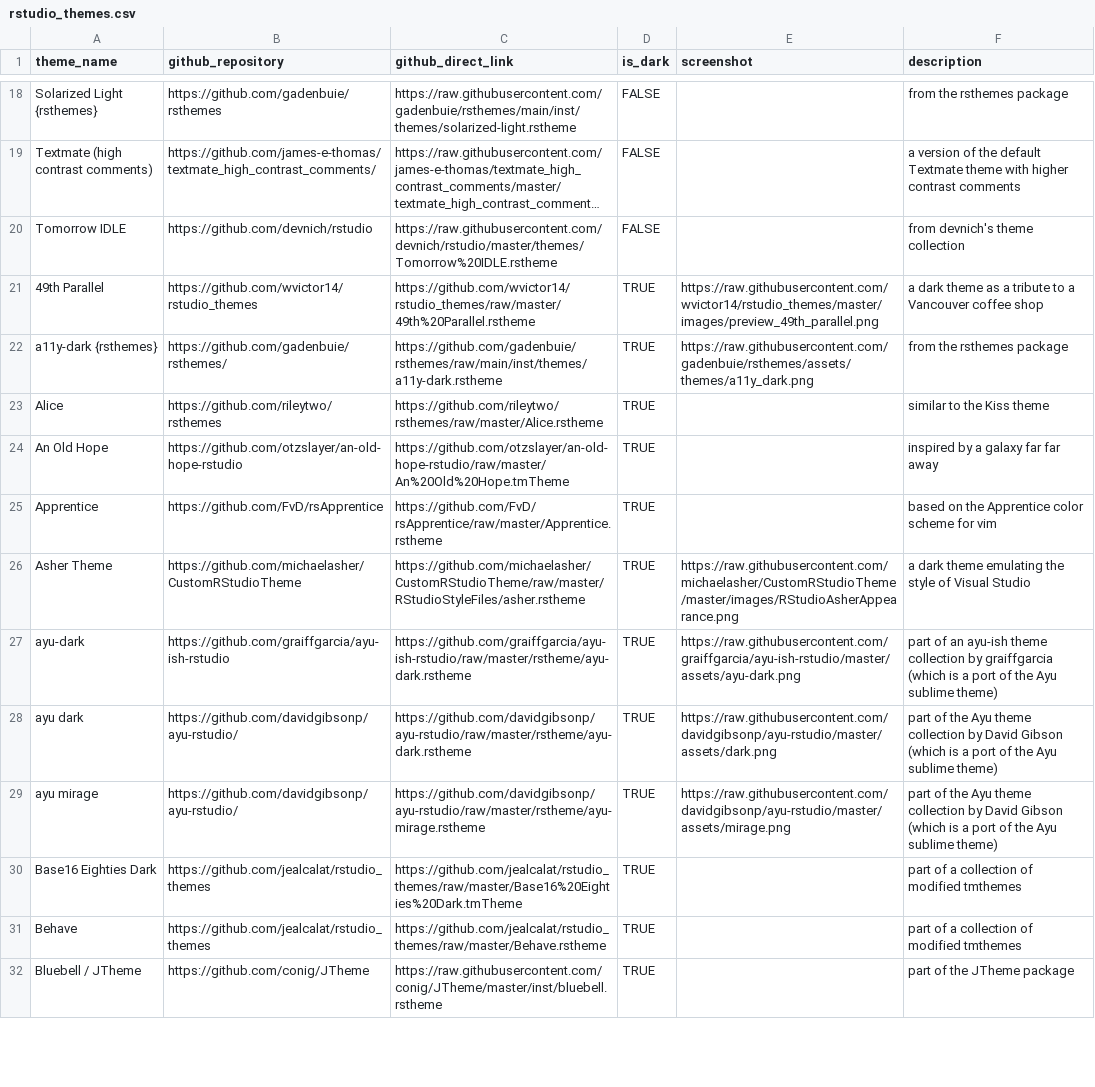
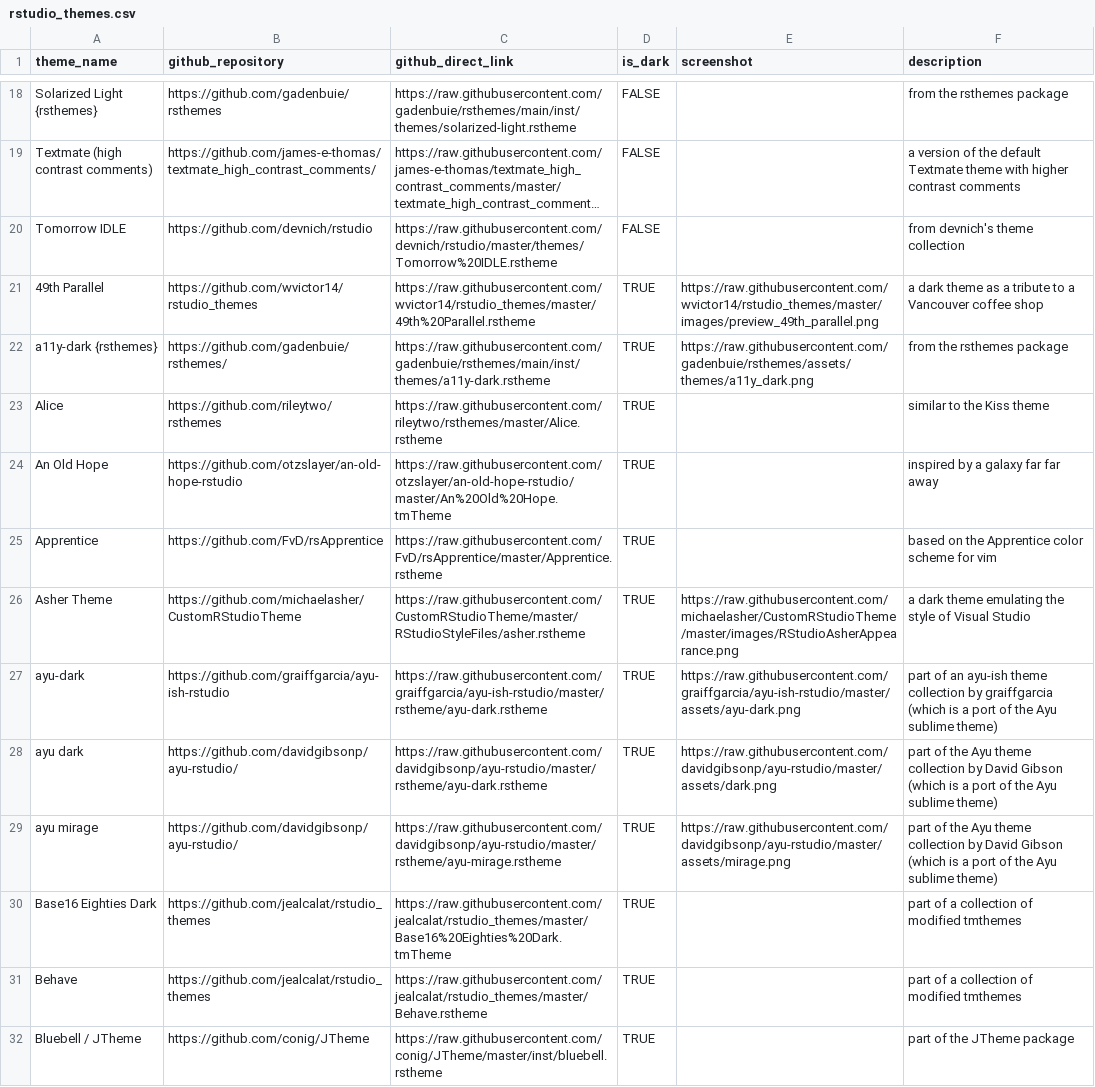
Before and after one commit to max-alletsee/rstudio-themes, a CSV file: data/rstudio_themes.csv, drawn as a sheet; only a part is shown, gaps mark what is left out; long unchanged cells end in …; the diff covers the shown part only; the diff names each change by its address in the sheet, - before the commit and + after, or states it on an @@ line.

```diff
--- a/data/rstudio_themes.csv
+++ b/data/rstudio_themes.csv
-C21 (github_direct_link): https://github.com/wvictor14/rstudio_themes/raw/master/49th%20Parallel.rstheme
+C21 (github_direct_link): https://raw.githubusercontent.com/wvictor14/rstudio_themes/master/49th%20Parallel.rstheme
-C22 (github_direct_link): https://github.com/gadenbuie/rsthemes/raw/main/inst/themes/a11y-dark.rstheme
+C22 (github_direct_link): https://raw.githubusercontent.com/gadenbuie/rsthemes/main/inst/themes/a11y-dark.rstheme
-C23 (github_direct_link): https://github.com/rileytwo/rsthemes/raw/master/Alice.rstheme
+C23 (github_direct_link): https://raw.githubusercontent.com/rileytwo/rsthemes/master/Alice.rstheme
-C24 (github_direct_link): https://github.com/otzslayer/an-old-hope-rstudio/raw/master/An%20Old%20Hope.tmTheme
+C24 (github_direct_link): https://raw.githubusercontent.com/otzslayer/an-old-hope-rstudio/master/An%20Old%20Hope.tmTheme
-C25 (github_direct_link): https://github.com/FvD/rsApprentice/raw/master/Apprentice.rstheme
+C25 (github_direct_link): https://raw.githubusercontent.com/FvD/rsApprentice/master/Apprentice.rstheme
-C26 (github_direct_link): https://github.com/michaelasher/CustomRStudioTheme/raw/master/RStudioStyleFiles/asher.rstheme
+C26 (github_direct_link): https://raw.githubusercontent.com/CustomRStudioTheme/master/RStudioStyleFiles/asher.rstheme
-C27 (github_direct_link): https://github.com/graiffgarcia/ayu-ish-rstudio/raw/master/rstheme/ayu-dark.rstheme
+C27 (github_direct_link): https://raw.githubusercontent.com/graiffgarcia/ayu-ish-rstudio/master/rstheme/ayu-dark.rstheme
-C28 (github_direct_link): https://github.com/davidgibsonp/ayu-rstudio/raw/master/rstheme/ayu-dark.rstheme
+C28 (github_direct_link): https://raw.githubusercontent.com/davidgibsonp/ayu-rstudio/master/rstheme/ayu-dark.rstheme
-C29 (github_direct_link): https://github.com/davidgibsonp/ayu-rstudio/raw/master/rstheme/ayu-mirage.rstheme
+C29 (github_direct_link): https://raw.githubusercontent.com/davidgibsonp/ayu-rstudio/master/rstheme/ayu-mirage.rstheme
-C30 (github_direct_link): https://github.com/jealcalat/rstudio_themes/raw/master/Base16%20Eighties%20Dark.tmTheme
+C30 (github_direct_link): https://raw.githubusercontent.com/jealcalat/rstudio_themes/master/Base16%20Eighties%20Dark.tmTheme
-C31 (github_direct_link): https://github.com/jealcalat/rstudio_themes/raw/master/Behave.rstheme
+C31 (github_direct_link): https://raw.githubusercontent.com/jealcalat/rstudio_themes/master/Behave.rstheme
```
Also changed, not shown: 3 added rows, 9 removed rows and 30 edited cells elsewhere in this file, data/rstudio_themes_website.csv, 3 other files.
